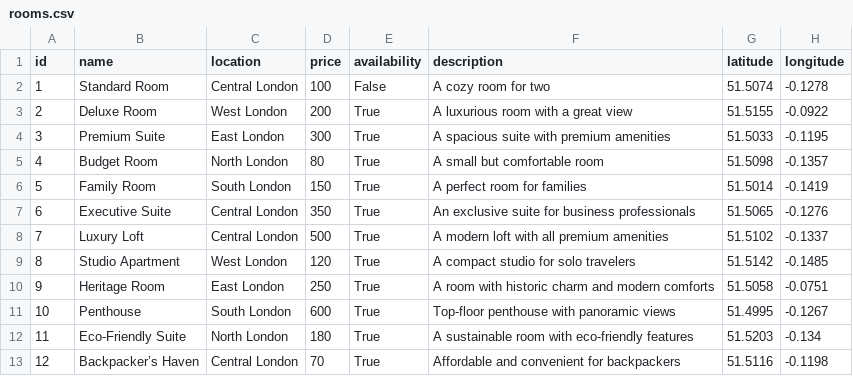
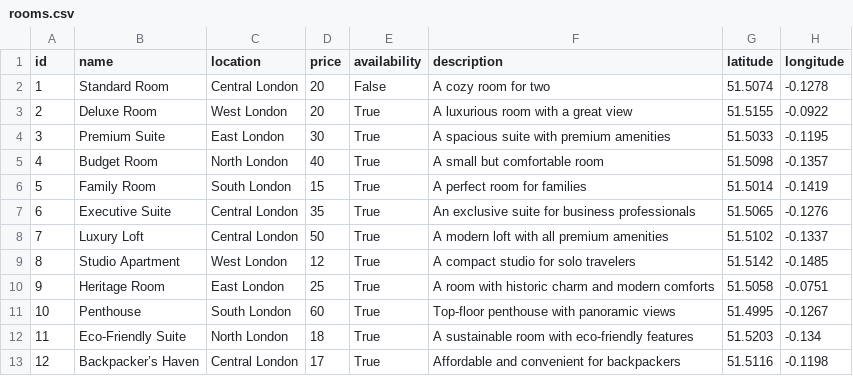
Before and after one commit to Andrykhno/PyCodeExam, a CSV file: rooms.csv, drawn as a sheet.

Commit message:
Automatic commit

```diff
--- a/rooms.csv
+++ b/rooms.csv
@@ -1,13 +1,13 @@
 id,name,location,price,availability,description,latitude,longitude
-1,Standard Room,Central London,100,False,A cozy room for two,51.5074,-0.1278
-2,Deluxe Room,West London,200,True,A luxurious room with a great view,51.5155,-0.0922
-3,Premium Suite,East London,300,True,A spacious suite with premium amenities,51.5033,-0.1195
-4,Budget Room,North London,80,True,A small but comfortable room,51.5098,-0.1357
-5,Family Room,South London,150,True,A perfect room for families,51.5014,-0.1419
-6,Executive Suite,Central London,350,True,An exclusive suite for business professionals,51.5065,-0.1276
-7,Luxury Loft,Central London,500,True,A modern loft with all premium amenities,51.5102,-0.1337
-8,Studio Apartment,West London,120,True,A compact studio for solo travelers,51.5142,-0.1485
-9,Heritage Room,East London,250,True,A room with historic charm and modern comforts,51.5058,-0.0751
-10,Penthouse,South London,600,True,Top-floor penthouse with panoramic views,51.4995,-0.1267
-11,Eco-Friendly Suite,North London,180,True,A sustainable room with eco-friendly features,51.5203,-0.134
-12,Backpacker’s Haven,Central London,70,True,Affordable and convenient for backpackers,51.5116,-0.1198
+1,Standard Room,Central London,20,False,A cozy room for two,51.5074,-0.1278
+2,Deluxe Room,West London,20,True,A luxurious room with a great view,51.5155,-0.0922
+3,Premium Suite,East London,30,True,A spacious suite with premium amenities,51.5033,-0.1195
+4,Budget Room,North London,40,True,A small but comfortable room,51.5098,-0.1357
+5,Family Room,South London,15,True,A perfect room for families,51.5014,-0.1419
+6,Executive Suite,Central London,35,True,An exclusive suite for business professionals,51.5065,-0.1276
+7,Luxury Loft,Central London,50,True,A modern loft with all premium amenities,51.5102,-0.1337
+8,Studio Apartment,West London,12,True,A compact studio for solo travelers,51.5142,-0.1485
+9,Heritage Room,East London,25,True,A room with historic charm and modern comforts,51.5058,-0.0751
+10,Penthouse,South London,60,True,Top-floor penthouse with panoramic views,51.4995,-0.1267
+11,Eco-Friendly Suite,North London,18,True,A sustainable room with eco-friendly features,51.5203,-0.134
+12,Backpacker’s Haven,Central London,17,True,Affordable and convenient for backpackers,51.5116,-0.1198
```
